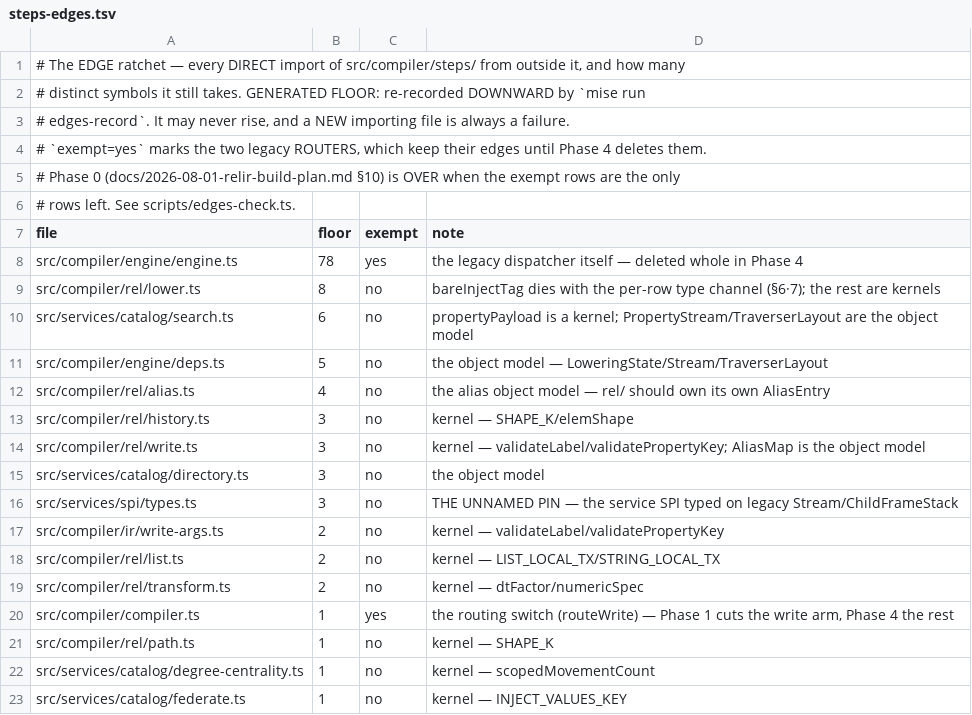
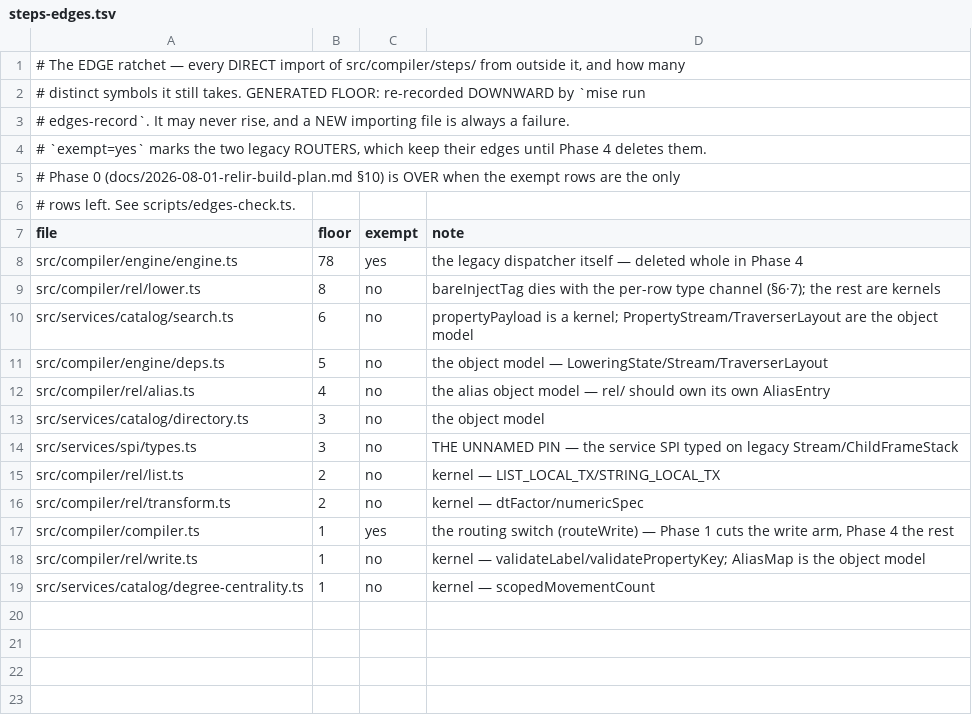
Before and after one commit to bodar/mogwai-db, a TSV file: scripts/steps-edges.tsv, drawn as a sheet.

Commit message:
phase 0: extract the three dependency-free kernels, cut four edges
The first Phase 0 worklist item (§10 Phase 0 / §8's pinned-edge inventory): three
files in `src/compiler/steps/` were ALREADY pure kernels — no legacy object model,
no `Stream`, no `LoweringState` — and were pinning their importers to the whole
39-file legacy closure purely by living at that path.

- `steps/write/validate.ts` → `src/gremlin/validate.ts`. TinkerPop's
  `ElementHelper.validateLabel`/`validateProperty` rules; zero imports. It sits
  beside `gremlin/math.ts`, §6·4's worked example, for the same reason.
- `steps/injection.ts` → `src/compiler/ir/injection.ts`. The `T.value` federate
  marker: a parsed IR operand shape plus a reserved params key. Its own header
  already called it "a dependency-free leaf so both the compiler and the service
  import it without a cycle" — the path was the only thing making that false.
- `steps/context/alias.ts` → `src/compiler/plan/alias.ts`. The as()-label history
  entry ENCODING (`SHAPE_K`, `aliasEntry`, the Pop slices), importing only `q` and
  `Elem`. It joins `JAVA_WHITESPACE`/`STORAGE_CLASS` in `plan/`, which is where the
  data both spines must agree on already lives — and which its own doc comment
  cited as the precedent.

No logic changed; every edit is `scripts/move.ts`'s import fixup. Four edge rows go
to zero — `ir/write-args.ts`, `rel/path.ts`, `rel/history.ts`,
`services/catalog/federate.ts` — and `rel/write.ts` drops 3 → 1 (`AliasMap`, the
object model, which is Phase 0's second half). 14 non-exempt importers → 10.

```diff
--- a/scripts/steps-edges.tsv
+++ b/scripts/steps-edges.tsv
@@ -12,7 +12,4 @@ src/compiler/engine/deps.ts	5	no	the object model — LoweringState/Stream/Trave
 src/compiler/rel/alias.ts	4	no	the alias object model — rel/ should own its own AliasEntry
-src/compiler/rel/history.ts	3	no	kernel — SHAPE_K/elemShape
-src/compiler/rel/write.ts	3	no	kernel — validateLabel/validatePropertyKey; AliasMap is the object model
 src/services/catalog/directory.ts	3	no	the object model
 src/services/spi/types.ts	3	no	THE UNNAMED PIN — the service SPI typed on legacy Stream/ChildFrameStack
-src/compiler/ir/write-args.ts	2	no	kernel — validateLabel/validatePropertyKey
 src/compiler/rel/list.ts	2	no	kernel — LIST_LOCAL_TX/STRING_LOCAL_TX
@@ -20,4 +17,3 @@ src/compiler/rel/transform.ts	2	no	kernel — dtFactor/numericSpec
 src/compiler/compiler.ts	1	yes	the routing switch (routeWrite) — Phase 1 cuts the write arm, Phase 4 the rest
-src/compiler/rel/path.ts	1	no	kernel — SHAPE_K
+src/compiler/rel/write.ts	1	no	kernel — validateLabel/validatePropertyKey; AliasMap is the object model
 src/services/catalog/degree-centrality.ts	1	no	kernel — scopedMovementCount
-src/services/catalog/federate.ts	1	no	kernel — INJECT_VALUES_KEY
```
Also changed, not shown: 18 other files.
